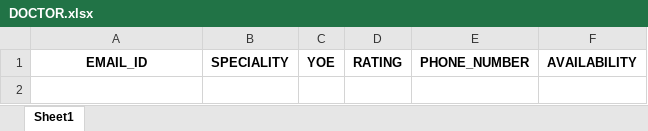
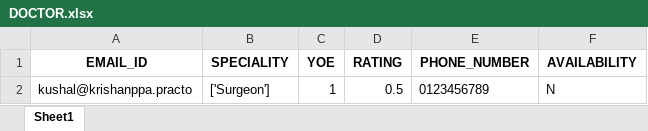
Before and after one commit to abhira0/pesu.practo, an Excel workbook: db/DOCTOR.xlsx, sheet Sheet1, drawn as a sheet; values as stored, in another font and other column widths than the file's, no borders; the diff names each change by its address in the sheet, - before the commit and + after, or states it on an @@ line.

```diff
--- a/db/DOCTOR.xlsx (sheet Sheet1)
+++ b/db/DOCTOR.xlsx (sheet Sheet1)
+row 2: kushal@krishanppa.practo | ['Surgeon'] | 1 | 0.5 | 0123456789 | N
```
Also changed, not shown: db/HOSPITAL.xlsx, db/PATIENT.xlsx, 1 other file.
